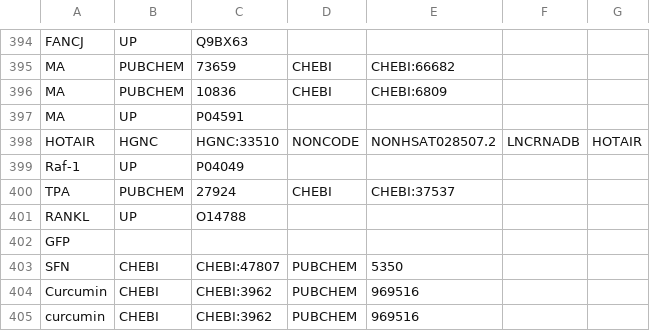
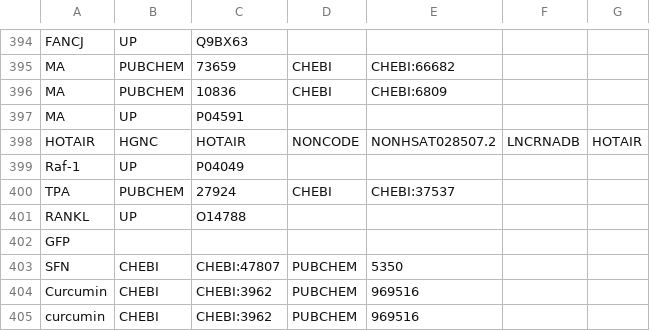
Before and after one commit to johnbachman/famplex, a CSV file: grounding_map.csv, drawn as a sheet; only a part is shown, gaps mark what is left out.

Commit message:
Fix HOTAIR entry

```diff
--- a/grounding_map.csv
+++ b/grounding_map.csv
@@ -397,3 +397,3 @@ MA,PUBCHEM,10836,CHEBI,CHEBI:6809,,
 MA,UP,P04591,,,,
-HOTAIR,HGNC,HGNC:33510,NONCODE,NONHSAT028507.2,LNCRNADB,HOTAIR
+HOTAIR,HGNC,HOTAIR,NONCODE,NONHSAT028507.2,LNCRNADB,HOTAIR
 Raf-1,UP,P04049,,,,
```
